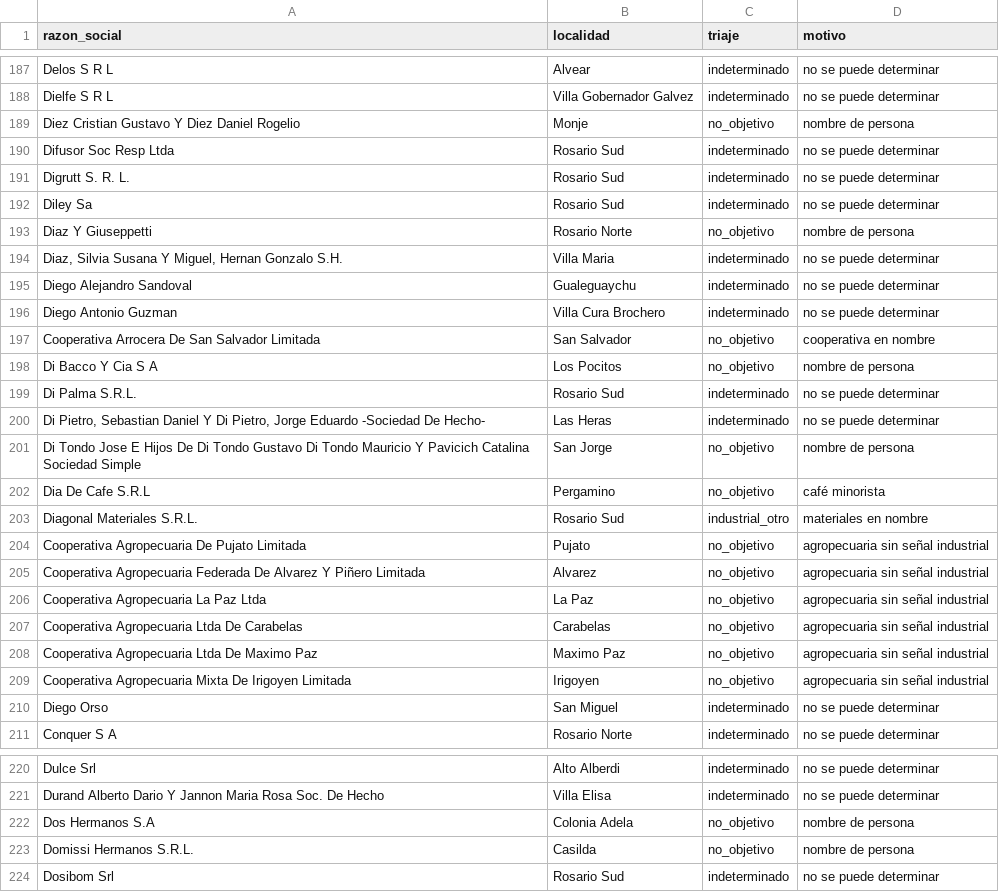
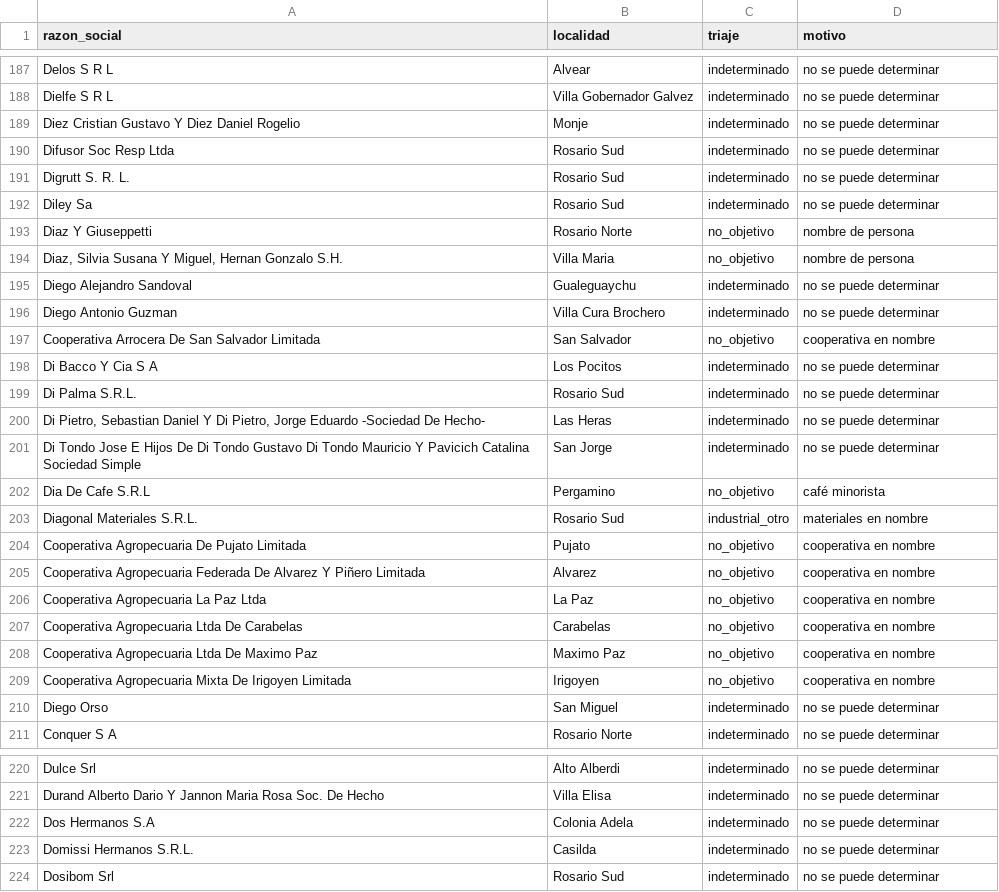
Before and after one commit to frandaok9-sys/Clientes, a CSV file: investigacion/triaje/lote_18_out.csv, drawn as a sheet; only a part is shown, gaps mark what is left out; the diff covers the shown part only.

```diff
--- a/investigacion/triaje/lote_18_out.csv
+++ b/investigacion/triaje/lote_18_out.csv
@@ -188,3 +188,3 @@ Delos S R L;Alvear;indeterminado;no se puede determinar
 Dielfe S R L;Villa Gobernador Galvez;indeterminado;no se puede determinar
-Diez Cristian Gustavo Y Diez Daniel Rogelio;Monje;no_objetivo;nombre de persona
+Diez Cristian Gustavo Y Diez Daniel Rogelio;Monje;indeterminado;no se puede determinar
 Difusor Soc Resp Ltda;Rosario Sud;indeterminado;no se puede determinar
@@ -193,3 +193,3 @@ Diley Sa;Rosario Sud;indeterminado;no se puede determinar
 Diaz Y Giuseppetti;Rosario Norte;no_objetivo;nombre de persona
-Diaz, Silvia Susana Y Miguel, Hernan Gonzalo S.H.;Villa Maria;indeterminado;no se puede determinar
+Diaz, Silvia Susana Y Miguel, Hernan Gonzalo S.H.;Villa Maria;no_objetivo;nombre de persona
 Diego Alejandro Sandoval;Gualeguaychu;indeterminado;no se puede determinar
@@ -197,14 +197,14 @@ Diego Antonio Guzman;Villa Cura Brochero;indeterminado;no se puede determinar
 Cooperativa Arrocera De San Salvador Limitada;San Salvador;no_objetivo;cooperativa en nombre
-Di Bacco Y Cia S A;Los Pocitos;no_objetivo;nombre de persona
+Di Bacco Y Cia S A;Los Pocitos;indeterminado;no se puede determinar
 Di Palma S.R.L.;Rosario Sud;indeterminado;no se puede determinar
 Di Pietro, Sebastian Daniel Y Di Pietro, Jorge Eduardo -Sociedad De Hecho-;Las Heras;indeterminado;no se puede determinar
-Di Tondo Jose E Hijos De Di Tondo Gustavo Di Tondo Mauricio Y Pavicich Catalina Sociedad Simple;San Jorge;no_objetivo;nombre de persona
+Di Tondo Jose E Hijos De Di Tondo Gustavo Di Tondo Mauricio Y Pavicich Catalina Sociedad Simple;San Jorge;indeterminado;no se puede determinar
 Dia De Cafe S.R.L;Pergamino;no_objetivo;café minorista
 Diagonal Materiales S.R.L.;Rosario Sud;industrial_otro;materiales en nombre
-Cooperativa Agropecuaria De Pujato Limitada;Pujato;no_objetivo;agropecuaria sin señal industrial
-Cooperativa Agropecuaria Federada De Alvarez Y Piñero Limitada;Alvarez;no_objetivo;agropecuaria sin señal industrial
-Cooperativa Agropecuaria La Paz Ltda;La Paz;no_objetivo;agropecuaria sin señal industrial
-Cooperativa Agropecuaria Ltda De Carabelas;Carabelas;no_objetivo;agropecuaria sin señal industrial
-Cooperativa Agropecuaria Ltda De Maximo Paz;Maximo Paz;no_objetivo;agropecuaria sin señal industrial
-Cooperativa Agropecuaria Mixta De Irigoyen Limitada;Irigoyen;no_objetivo;agropecuaria sin señal industrial
+Cooperativa Agropecuaria De Pujato Limitada;Pujato;no_objetivo;cooperativa en nombre
+Cooperativa Agropecuaria Federada De Alvarez Y Piñero Limitada;Alvarez;no_objetivo;cooperativa en nombre
+Cooperativa Agropecuaria La Paz Ltda;La Paz;no_objetivo;cooperativa en nombre
+Cooperativa Agropecuaria Ltda De Carabelas;Carabelas;no_objetivo;cooperativa en nombre
+Cooperativa Agropecuaria Ltda De Maximo Paz;Maximo Paz;no_objetivo;cooperativa en nombre
+Cooperativa Agropecuaria Mixta De Irigoyen Limitada;Irigoyen;no_objetivo;cooperativa en nombre
 Diego Orso;San Miguel;indeterminado;no se puede determinar
@@ -221,4 +221,4 @@ Dulce Srl;Alto Alberdi;indeterminado;no se puede determinar
 Durand Alberto Dario Y Jannon Maria Rosa Soc. De Hecho;Villa Elisa;indeterminado;no se puede determinar
-Dos Hermanos S.A;Colonia Adela;no_objetivo;nombre de persona
-Domissi Hermanos S.R.L.;Casilda;no_objetivo;nombre de persona
+Dos Hermanos S.A;Colonia Adela;indeterminado;no se puede determinar
+Domissi Hermanos S.R.L.;Casilda;indeterminado;no se puede determinar
 Dosibom Srl;Rosario Sud;indeterminado;no se puede determinar
```
Also changed, not shown: 68 edited cells elsewhere in this file, investigacion/triaje/lote_10_out.csv, investigacion/triaje/lote_15_out.csv, 2 other files.
